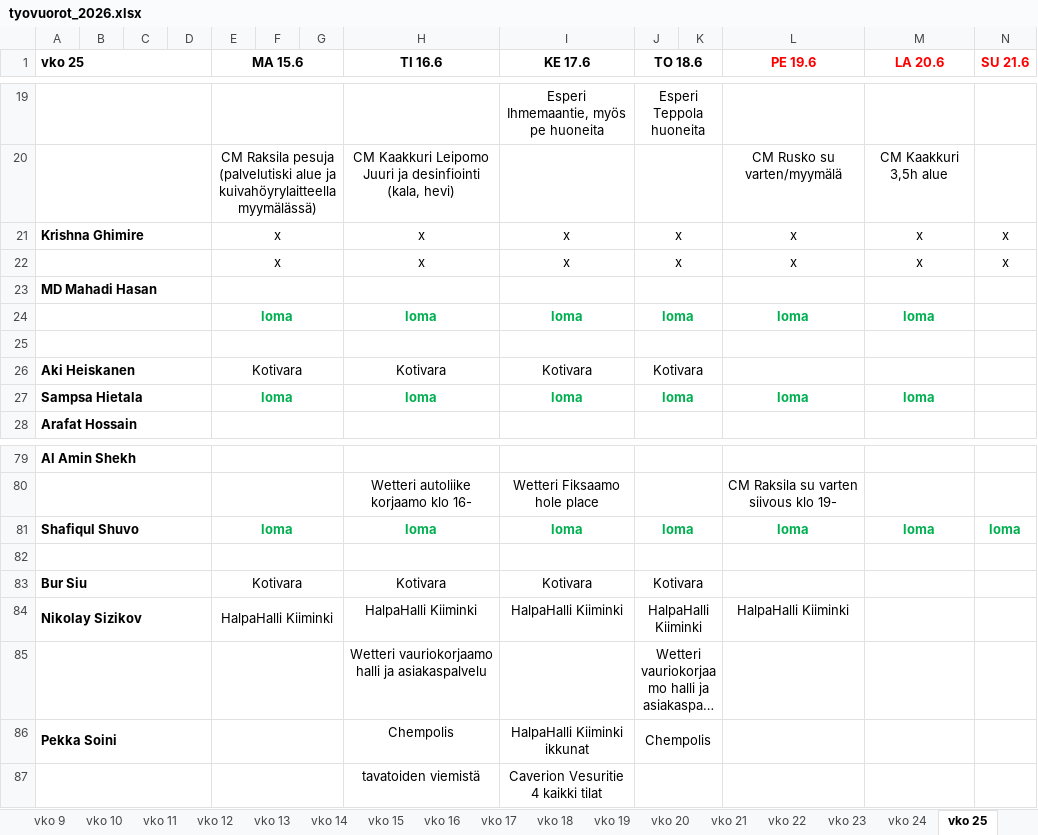
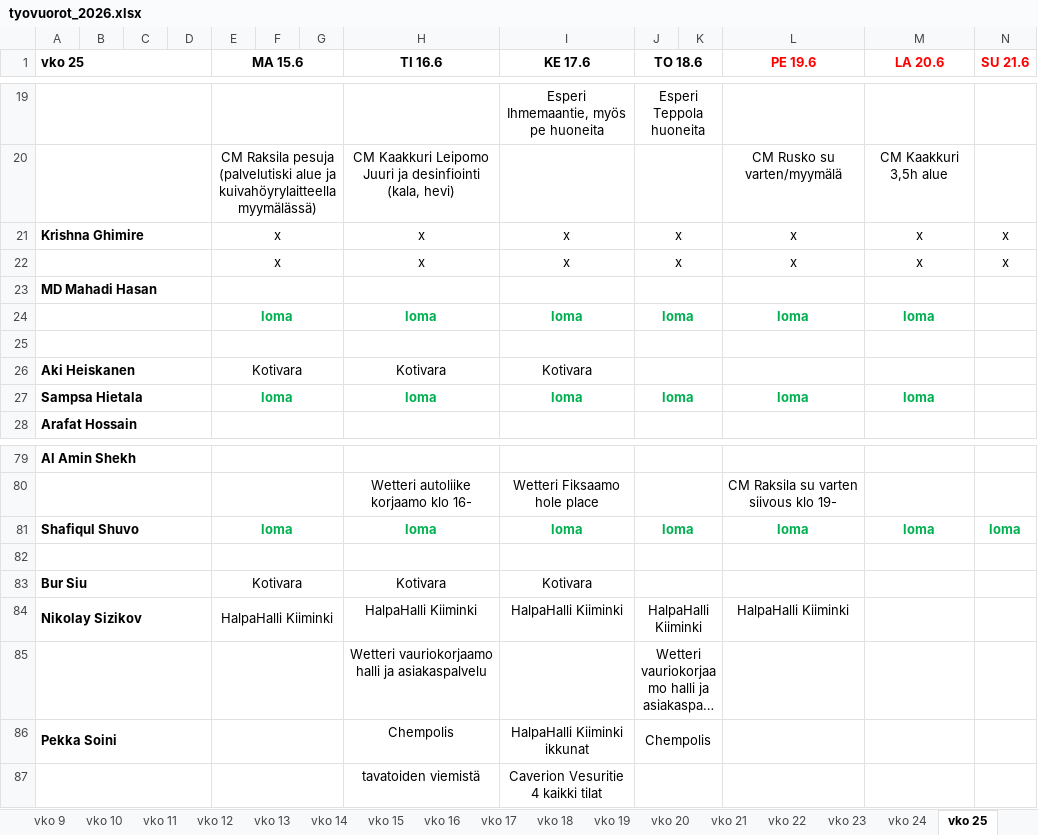
Before and after one commit to sol-droid-nik/Calendars, an Excel workbook: data/tyovuorot_2026.xlsx, sheet vko 25, drawn as a sheet; only a part is shown, gaps mark what is left out; long unchanged cells end in …; values as stored, in another font and other column widths than the file's, no borders; the diff names each change by its address in the sheet, - before the commit and + after, or states it on an @@ line.

```diff
--- a/data/tyovuorot_2026.xlsx (sheet vko 25)
+++ b/data/tyovuorot_2026.xlsx (sheet vko 25)
-J26 (TO 18.6): Kotivara
+J26 (TO 18.6): (empty)
-J83 (TO 18.6): Kotivara
+J83 (TO 18.6): (empty)
```
Also changed, not shown: sheet vko 26, other sheet tabs.
